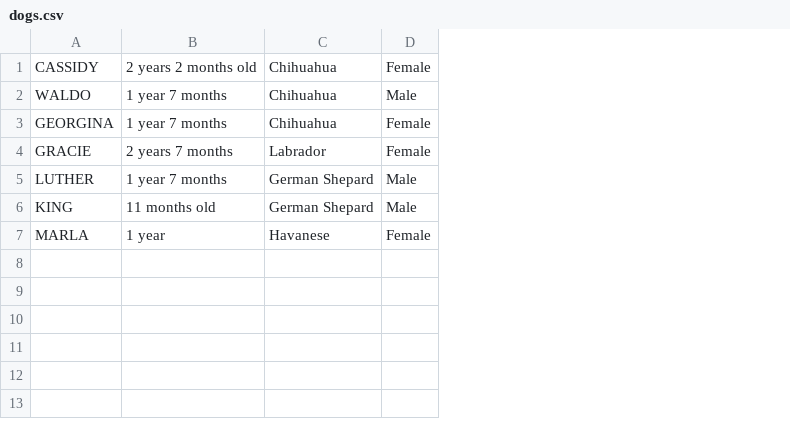
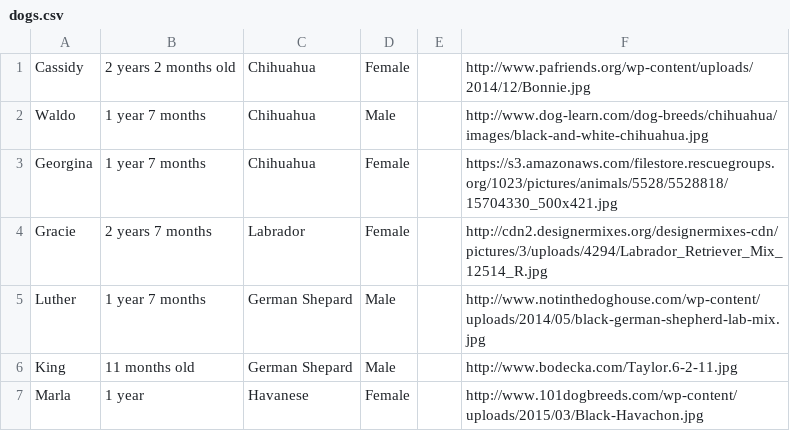
Before and after one commit to ymenase/CRUD-Project, a CSV file: WebContent/WEB-INF/dogs.csv, drawn as a sheet; removed rows and columns are numbered as before the commit, all else as after; the diff names each change by its address in the sheet, - before the commit and + after, or states it on an @@ line.

```diff
--- a/WebContent/WEB-INF/dogs.csv
+++ b/WebContent/WEB-INF/dogs.csv
-column A, rows 1-7: CASSIDY | WALDO | GEORGINA | GRACIE | LUTHER | KING | MARLA
+column A, rows 1-7: Cassidy | Waldo | Georgina | Gracie | Luther | King | Marla
+column E, empty
+column F, rows 1-7: http://www.pafriends.org/wp-content/uploads/2014/12/Bonnie.jpg | http://www.dog-learn.com/dog-breeds/chihuahua/images/black-and-white-chihuahua.jpg | https://s3.amazonaws.com/filestore.rescuegroups.org/1023/pictures/animals/5528/5528818/15704330_500x421.jpg | http://cdn2.designermixes.org/designermixes-cdn/pictures/3/uploads/4294/Labrador_Retriever_Mix_12514_R.jpg | http://www.notinthedoghouse.com/wp-content/uploads/2014/05/black-german-shepherd-lab-mix.jpg | http://www.bodecka.com/Taylor.6-2-11.jpg | http://www.101dogbreeds.com/wp-content/uploads/2015/03/Black-Havachon.jpg
```
Also changed, not shown: 9 other files.
